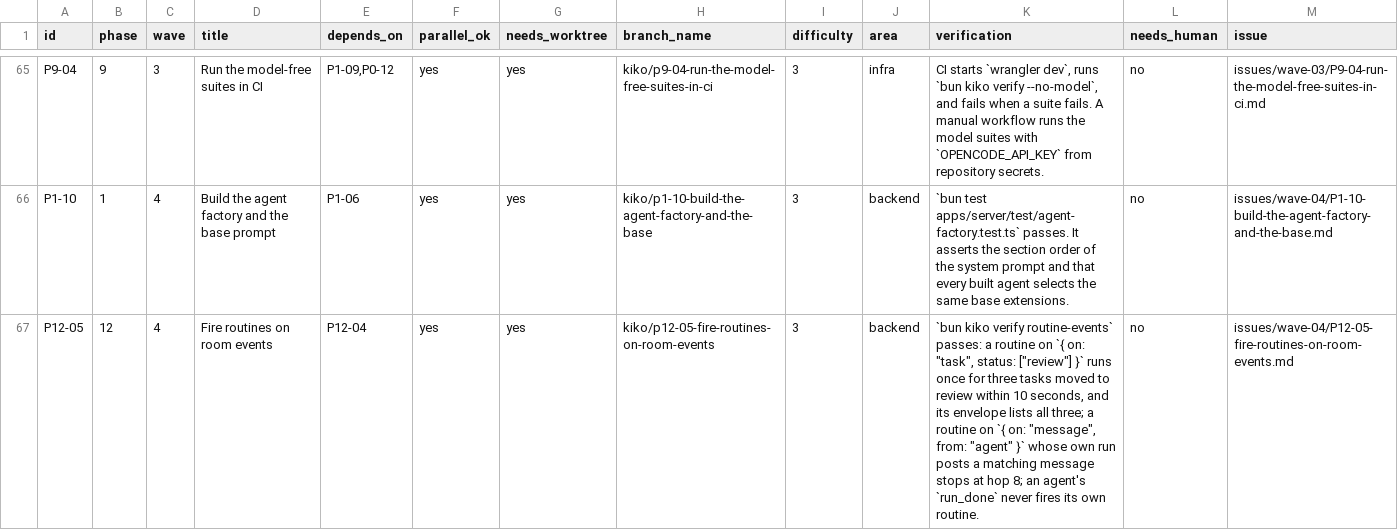
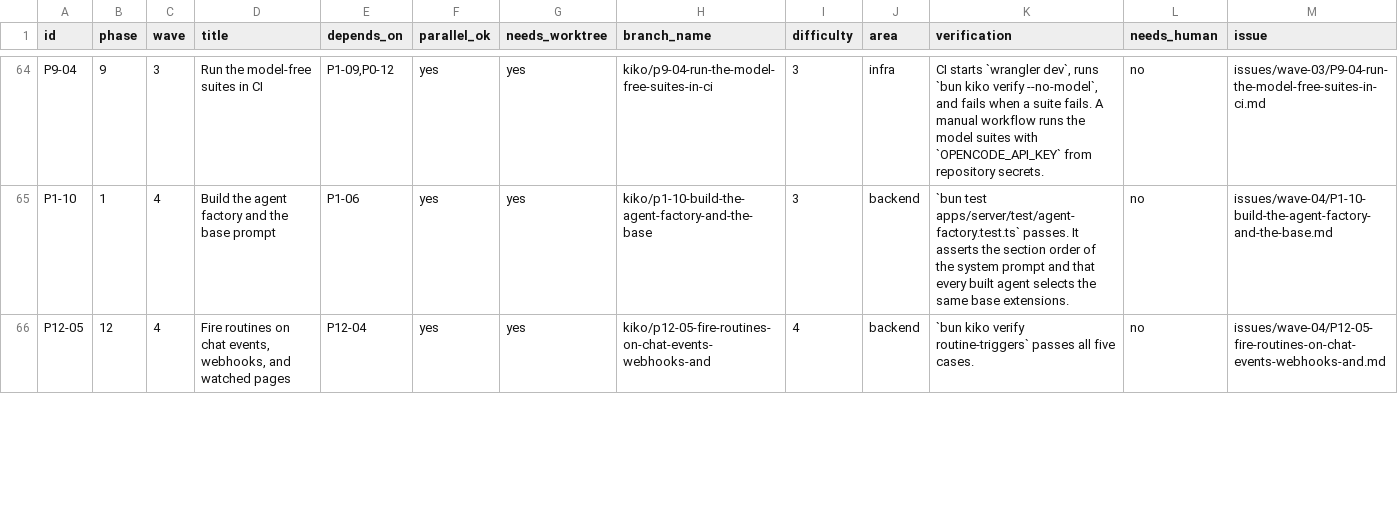
Before and after one commit to keyurbodar/kiko, a TSV file: tasks.tsv, drawn as a sheet; only a part is shown, gaps mark what is left out; the diff covers the shown part only.

```diff
--- a/tasks.tsv
+++ b/tasks.tsv
@@ -66,2 +65,2 @@ P9-04	9	3	Run the model-free suites in CI	P1-09,P0-12	yes	yes	kiko/p9-04-run-the
 P1-10	1	4	Build the agent factory and the base prompt	P1-06	yes	yes	kiko/p1-10-build-the-agent-factory-and-the-base	3	backend	`bun test apps/server/test/agent-factory.test.ts` passes. It asserts the section order of the system prompt and that every built agent selects the same base extensions.	no	issues/wave-04/P1-10-build-the-agent-factory-and-the-base.md
-P12-05	12	4	Fire routines on room events	P12-04	yes	yes	kiko/p12-05-fire-routines-on-room-events	3	backend	`bun kiko verify routine-events` passes: a routine on `{ on: "task", status: ["review"] }` runs once for three tasks moved to review within 10 seconds, and its envelope lists all three; a routine on `{ on: "message", from: "agent" }` whose own run posts a matching message stops at hop 8; an agent's `run_done` never fires its own routine.	no	issues/wave-04/P12-05-fire-routines-on-room-events.md
+P12-05	12	4	Fire routines on chat events, webhooks, and watched pages	P12-04	yes	yes	kiko/p12-05-fire-routines-on-chat-events-webhooks-and	4	backend	`bun kiko verify routine-triggers` passes all five cases.	no	issues/wave-04/P12-05-fire-routines-on-chat-events-webhooks-and.md
```
Also changed, not shown: 1 added row, 3 removed rows and 35 edited cells elsewhere in this file, 46 other files.
